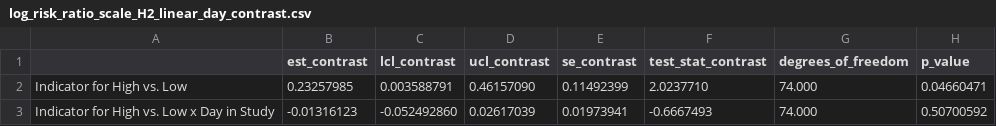
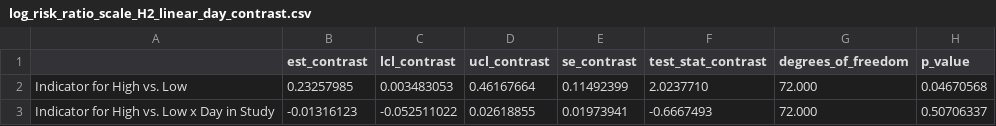
Before and after one commit to jamieyap/MARS-Repository-Primary-Aim, a CSV file: analysis-complete-case/formatted-output/H2/log_risk_ratio_scale_H2_linear_day_contrast.csv, drawn as a sheet.

```diff
--- a/analysis-complete-case/formatted-output/H2/log_risk_ratio_scale_H2_linear_day_contrast.csv
+++ b/analysis-complete-case/formatted-output/H2/log_risk_ratio_scale_H2_linear_day_contrast.csv
@@ -1,3 +1,3 @@
 "","est_contrast","lcl_contrast","ucl_contrast","se_contrast","test_stat_contrast","degrees_of_freedom","p_value"
-"Indicator for High vs. Low"," 0.23257985"," 0.003588791","0.46157090","0.11492399"," 2.0237710","74.000","0.04660471"
-"Indicator for High vs. Low x Day in Study","-0.01316123","-0.052492860","0.02617039","0.01973941","-0.6667493","74.000","0.50700592"
+"Indicator for High vs. Low"," 0.23257985"," 0.003483053","0.46167664","0.11492399"," 2.0237710","72.000","0.04670568"
+"Indicator for High vs. Low x Day in Study","-0.01316123","-0.052511022","0.02618855","0.01973941","-0.6667493","72.000","0.50706337"
```
Also changed, not shown: analysis-complete-case/formatted-output/H2/log_risk_ratio_scale_H2.csv, analysis-complete-case/formatted-output/H2/log_risk_ratio_scale_H2_linear_day.csv, 22 other files.
